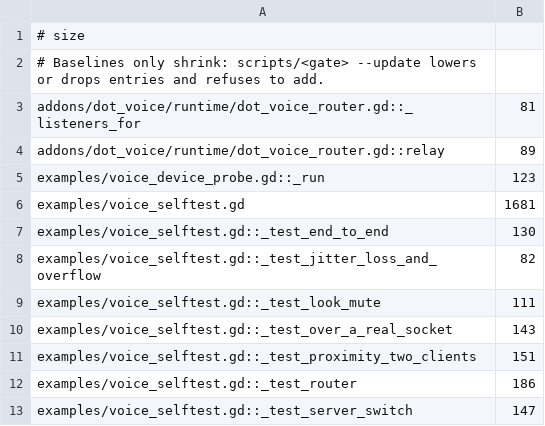
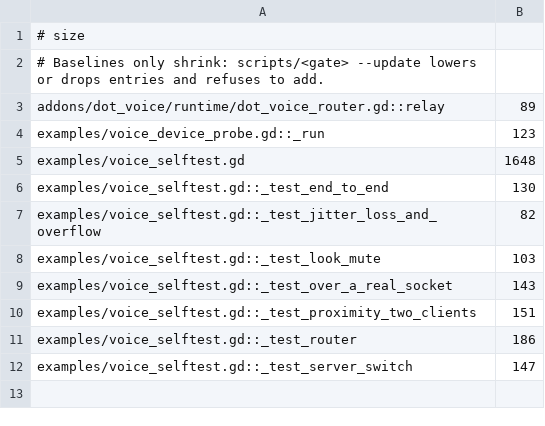
Before and after one commit to modcommunity/dot-voice, a TSV file: ci/efficiency/size.tsv, drawn as a sheet.

```diff
--- a/ci/efficiency/size.tsv
+++ b/ci/efficiency/size.tsv
@@ -2,9 +2,8 @@
 # Baselines only shrink: scripts/<gate> --update lowers or drops entries and refuses to add.
-addons/dot_voice/runtime/dot_voice_router.gd::_listeners_for	81
 addons/dot_voice/runtime/dot_voice_router.gd::relay	89
 examples/voice_device_probe.gd::_run	123
-examples/voice_selftest.gd	1681
+examples/voice_selftest.gd	1648
 examples/voice_selftest.gd::_test_end_to_end	130
 examples/voice_selftest.gd::_test_jitter_loss_and_overflow	82
-examples/voice_selftest.gd::_test_look_mute	111
+examples/voice_selftest.gd::_test_look_mute	103
 examples/voice_selftest.gd::_test_over_a_real_socket	143
```
Also changed, not shown: 23 other files.
